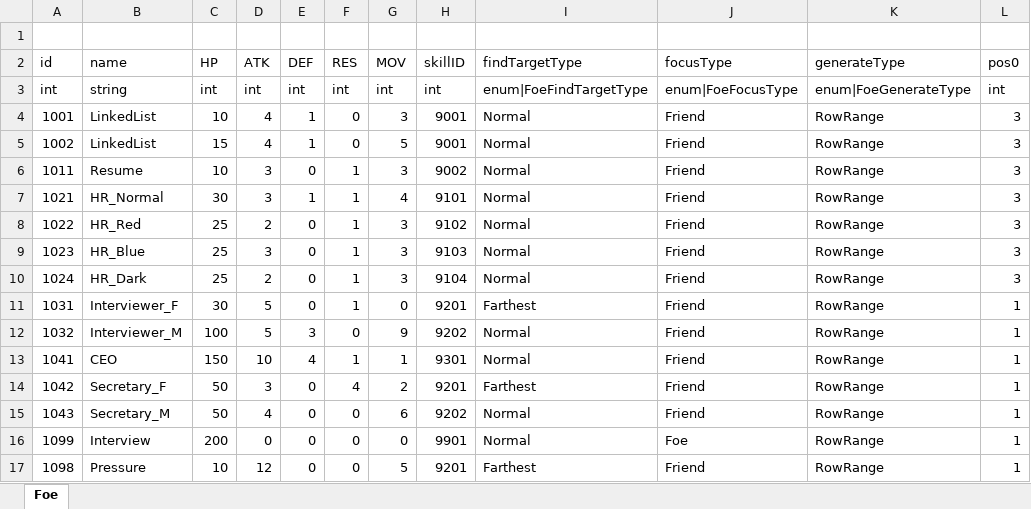
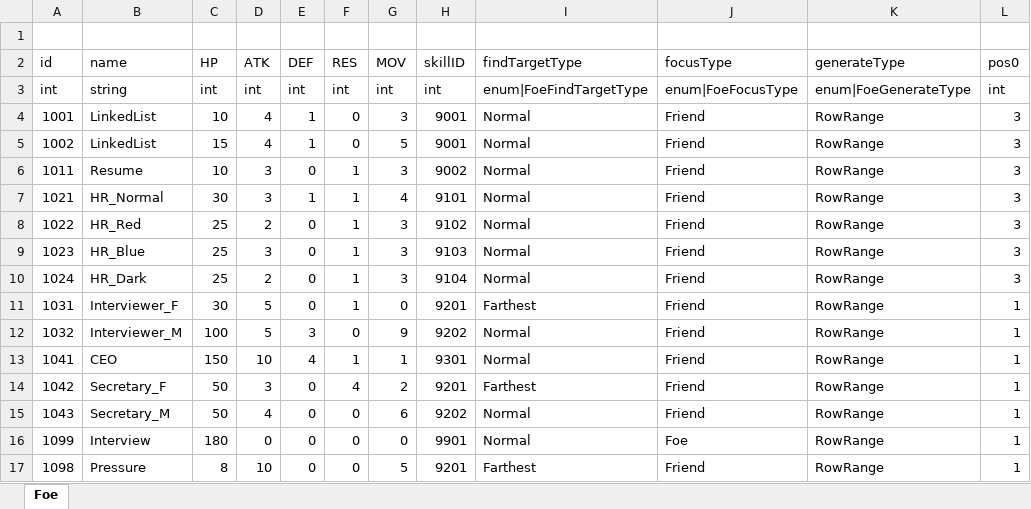
Before and after one commit to LUOHONGPENG/HermitRabbit, an Excel workbook: Assets/Excel/Foe.xlsx, sheet Foe, drawn as a sheet; only a part is shown; values as stored, in another font and other column widths than the file's, no borders; the diff names each change by its address in the sheet, - before the commit and + after, or states it on an @@ line.

```diff
--- a/Assets/Excel/Foe.xlsx (sheet Foe)
+++ b/Assets/Excel/Foe.xlsx (sheet Foe)
-C16 (HP): 200
+C16 (HP): 180
-C17 (HP): 10
+C17 (HP): 8
-D17 (ATK): 12
+D17 (ATK): 10
```
Also changed, not shown: 17 other files.
